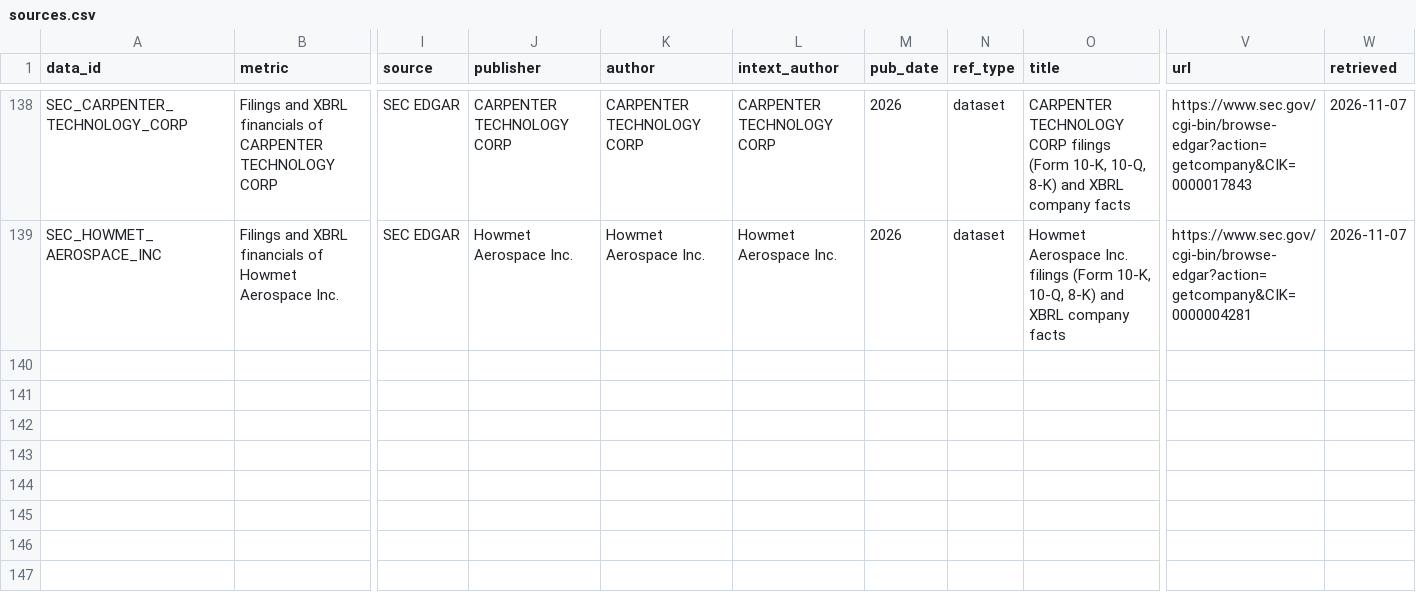
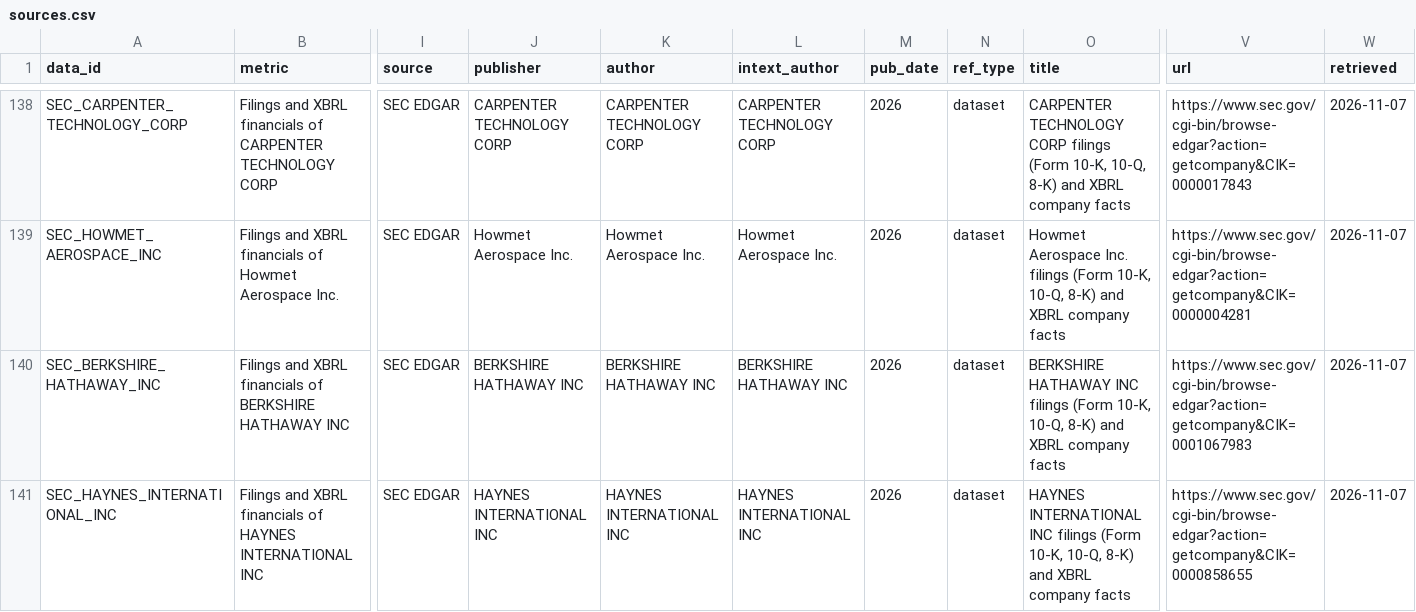
Before and after one commit to sarahgarzond/metals-strategy-2035, a CSV file: data/sources.csv, drawn as a sheet; only a part is shown, gaps mark what is left out; rows hold the shown columns only; the diff names each change by its address in the sheet, - before the commit and + after, or states it on an @@ line.

```diff
--- a/data/sources.csv
+++ b/data/sources.csv
+row 140: SEC_BERKSHIRE_HATHAWAY_INC | Filings and XBRL financials of BERKSHIRE HATHAWAY INC | SEC EDGAR | BERKSHIRE HATHAWAY INC | BERKSHIRE HATHAWAY INC | BERKSHIRE HATHAWAY INC | 2026 | dataset | BERKSHIRE HATHAWAY INC filings (Form 10-K, 10-Q, 8-K) and XBRL company facts | https://www.sec.gov/cgi-bin/browse-edgar?action=getcompany&CIK=0001067983 | 2026-11-07
+row 141: SEC_HAYNES_INTERNATIONAL_INC | Filings and XBRL financials of HAYNES INTERNATIONAL INC | SEC EDGAR | HAYNES INTERNATIONAL INC | HAYNES INTERNATIONAL INC | HAYNES INTERNATIONAL INC | 2026 | dataset | HAYNES INTERNATIONAL INC filings (Form 10-K, 10-Q, 8-K) and XBRL company facts | https://www.sec.gov/cgi-bin/browse-edgar?action=getcompany&CIK=0000858655 | 2026-11-07
```
Also changed, not shown: 48 other files.
